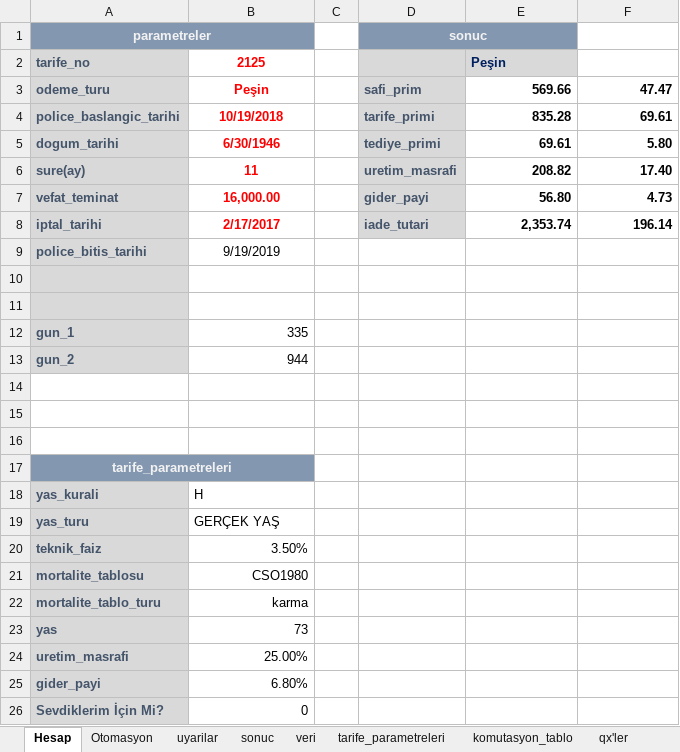
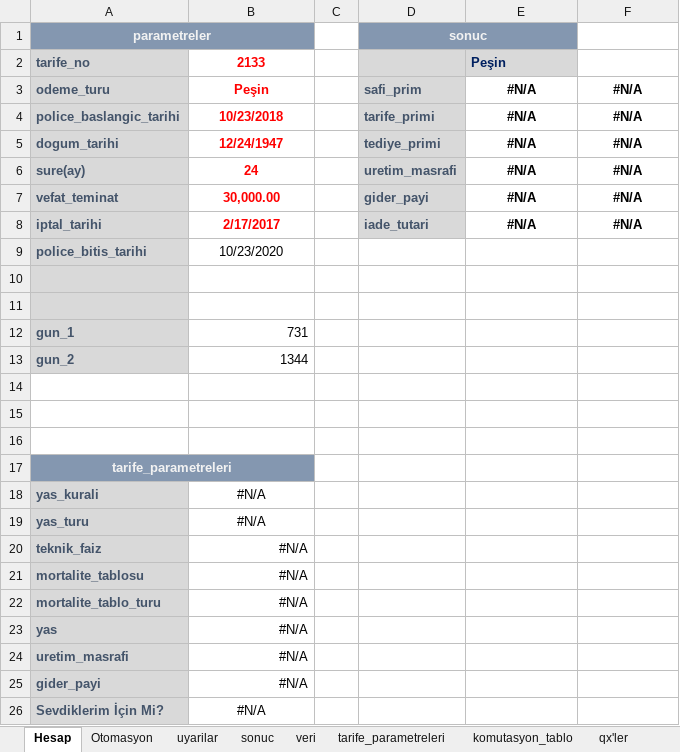
Before and after one commit to szshary/RPA, an Excel workbook: Automated Processes/Credit_Life_Insurance_Calculation/ExcelDocuments/Peşin.xlsm, sheet Hesap, drawn as a sheet; only a part is shown; values as stored, in another font and other column widths than the file's, no borders; conditional formats not drawn; the diff covers the shown part only; the diff names each change by its address in the sheet, - before the commit and + after, or states it on an @@ line.

```diff
--- a/Automated Processes/Credit_Life_Insurance_Calculation/ExcelDocuments/Peşin.xlsm (sheet Hesap)
+++ b/Automated Processes/Credit_Life_Insurance_Calculation/ExcelDocuments/Peşin.xlsm (sheet Hesap)
-B2: 2125
+B2: 2133
-E3: 569.66
+E3: #N/A
-E3:F8 alignment: right
+E3:F8 alignment: center
-F3: 47.47
+F3: #N/A
-B4: 10/19/2018
+B4: 10/23/2018
-E4: 835.28
+E4: #N/A
-F4: 69.61
+F4: #N/A
-B5: 6/30/1946
+B5: 12/24/1947
-E5: 69.61
+E5: #N/A
-F5: 5.80
+F5: #N/A
-B6: 11
+B6: 24
-E6: 208.82
+E6: #N/A
-F6: 17.40
+F6: #N/A
-B7: 16,000.00
+B7: 30,000.00
-E7: 56.80
+E7: #N/A
-F7: 4.73
+F7: #N/A
-E8: 2,353.74
+E8: #N/A
-F8: 196.14
+F8: #N/A
-B9: 9/19/2019
+B9: 10/23/2020
-B12: 335
+B12: 731
-B13: 944
+B13: 1344
-B18: H
+B18: #N/A
-B18:B19 alignment: left
+B18:B19 alignment: center
-B19: GERÇEK YAŞ
+B19: #N/A
-B20: 3.50%
+B20: #N/A
-B21: CSO1980
+B21: #N/A
-B22: karma
+B22: #N/A
-B23: 73
+B23: #N/A
-B24: 25.00%
+B24: #N/A
-B25: 6.80%
+B25: #N/A
-B26: 0
+B26: #N/A
-B26 alignment: right
+B26 alignment: center
```
Also changed, not shown: 2 edited cells elsewhere in this sheet, sheet komutasyon_tablo, sheet Otomasyon, 5 other files.
